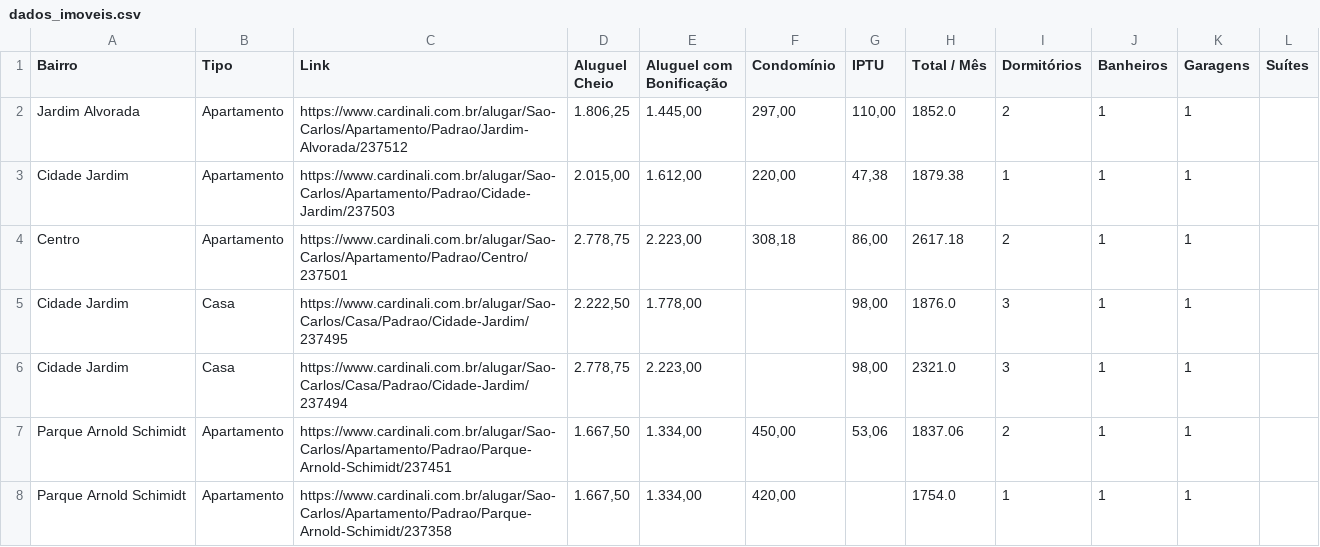
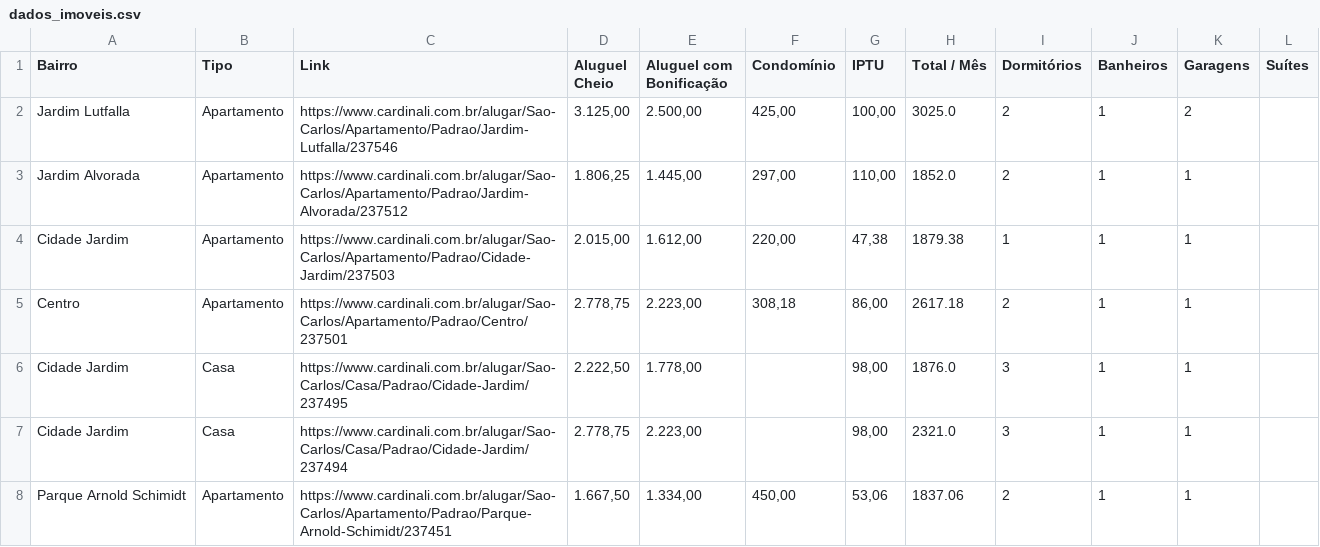
Before and after one commit to imarcososhiro/imobiliario_universitario, a CSV file: dados/dados_imoveis.csv, drawn as a sheet; only a part is shown; the shorter side is filled out with more unchanged rows; the diff covers the shown part only.

```diff
--- a/dados/dados_imoveis.csv
+++ b/dados/dados_imoveis.csv
@@ -1,2 +1,3 @@
 Bairro,Tipo,Link,Aluguel Cheio,Aluguel com Bonificação,Condomínio,IPTU,Total / Mês,Dormitórios,Banheiros,Garagens,Suítes
+Jardim Lutfalla,Apartamento,https://www.cardinali.com.br/alugar/Sao-Carlos/Apartamento/Padrao/Jardim-Lutfalla/237546,"3.125,00","2.500,00","425,00","100,00",3025.0,2,1,2,
 Jardim Alvorada,Apartamento,https://www.cardinali.com.br/alugar/Sao-Carlos/Apartamento/Padrao/Jardim-Alvorada/237512,"1.806,25","1.445,00","297,00","110,00",1852.0,2,1,1,
```
Also changed, not shown: 4 added rows and 8 removed rows elsewhere in this file.
